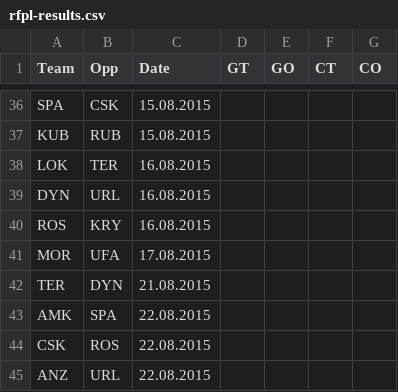
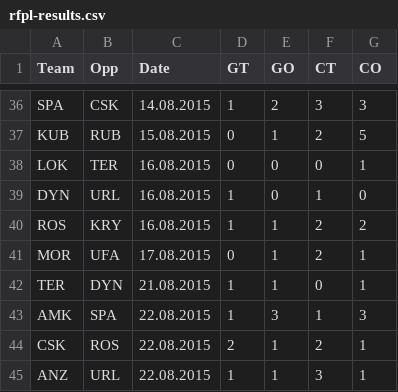
Before and after one commit to datalaboratory/football-big-chances, a CSV file: src/data/2015-2016/rfpl-results.csv, drawn as a sheet; only a part is shown, gaps mark what is left out; the diff covers the shown part only; the diff names each change by its address in the sheet, - before the commit and + after, or states it on an @@ line.

```diff
--- a/src/data/2015-2016/rfpl-results.csv
+++ b/src/data/2015-2016/rfpl-results.csv
-C36 (Date): 15.08.2015
+C36 (Date): 14.08.2015
-D36 (GT): (empty)
+D36 (GT): 1
-E36 (GO): (empty)
+E36 (GO): 2
-F36 (CT): (empty)
+F36 (CT): 3
-G36 (CO): (empty)
+G36 (CO): 3
-D37:D38 (GT): (empty)
+D37:D38 (GT): 0
-E37 (GO): (empty)
+E37 (GO): 1
-F37 (CT): (empty)
+F37 (CT): 2
-G37 (CO): (empty)
+G37 (CO): 5
-E38:E39 (GO): (empty)
+E38:E39 (GO): 0
-F38 (CT): (empty)
+F38 (CT): 0
-G38 (CO): (empty)
+G38 (CO): 1
-D39:D40 (GT): (empty)
+D39:D40 (GT): 1
-F39 (CT): (empty)
+F39 (CT): 1
-G39 (CO): (empty)
+G39 (CO): 0
-E40:E42 (GO): (empty)
+E40:E42 (GO): 1
-F40:F41 (CT): (empty)
+F40:F41 (CT): 2
-G40 (CO): (empty)
+G40 (CO): 2
-D41 (GT): (empty)
+D41 (GT): 0
-G41:G42 (CO): (empty)
+G41:G42 (CO): 1
-D42:D43 (GT): (empty)
+D42:D43 (GT): 1
-F42 (CT): (empty)
+F42 (CT): 0
-E43 (GO): (empty)
+E43 (GO): 3
-F43 (CT): (empty)
+F43 (CT): 1
-G43 (CO): (empty)
+G43 (CO): 3
-D44 (GT): (empty)
+D44 (GT): 2
-E44:E45 (GO): (empty)
+E44:E45 (GO): 1
-F44 (CT): (empty)
+F44 (CT): 2
-G44:G45 (CO): (empty)
+G44:G45 (CO): 1
-D45 (GT): (empty)
+D45 (GT): 1
-F45 (CT): (empty)
+F45 (CT): 3
```
Also changed, not shown: 89 edited cells elsewhere in this file, 9 other files.
